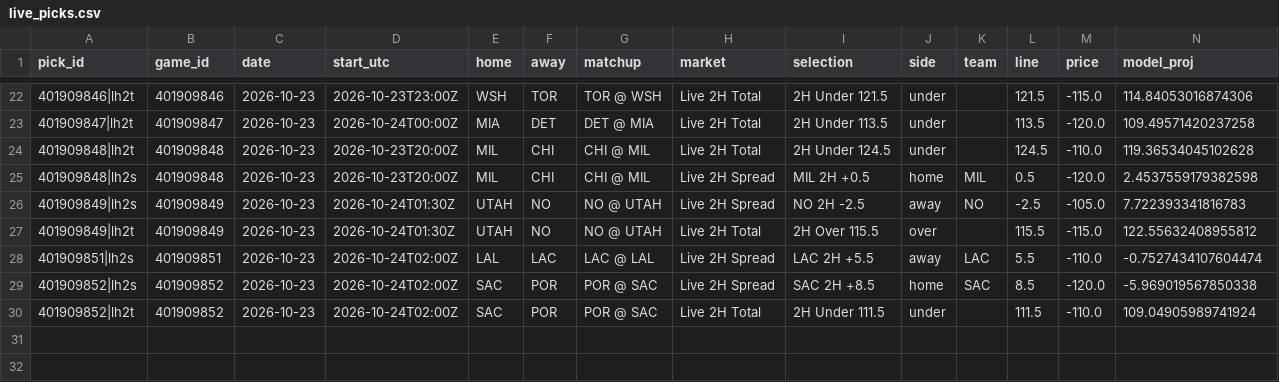
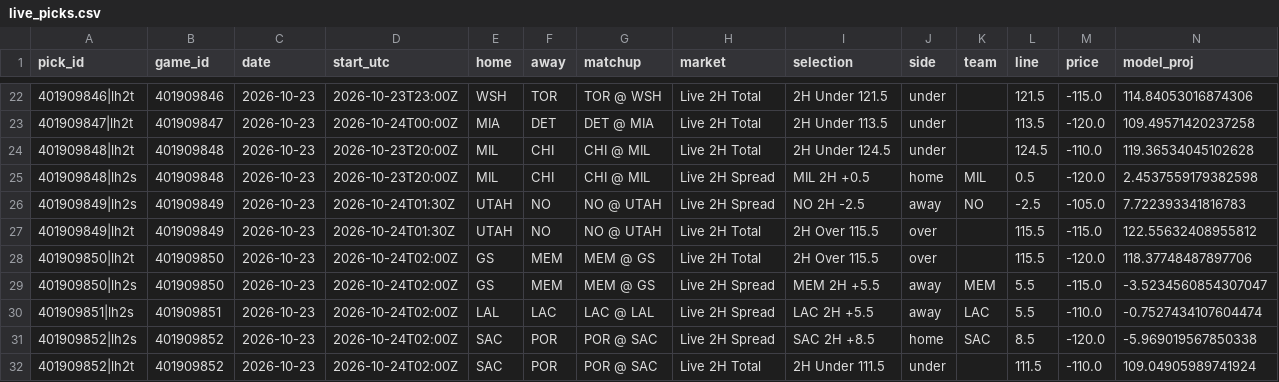
Before and after one commit to WallStreetQ/nba-model, a CSV file: model/live_picks.csv, drawn as a sheet; only a part is shown, gaps mark what is left out; rows hold the shown columns only; the diff names each change by its address in the sheet, - before the commit and + after, or states it on an @@ line.

```diff
--- a/model/live_picks.csv
+++ b/model/live_picks.csv
+row 28: 401909850|lh2t | 401909850 | 2026-10-23 | 2026-10-24T02:00Z | GS | MEM | MEM @ GS | Live 2H Total | 2H Over 115.5 | over |  | 115.5 | -120.0 | 118.37748487897706
+row 29: 401909850|lh2s | 401909850 | 2026-10-23 | 2026-10-24T02:00Z | GS | MEM | MEM @ GS | Live 2H Spread | MEM 2H +5.5 | away | MEM | 5.5 | -115.0 | -3.5234560854307047
```
Also changed, not shown: model/halftime_log.csv, 1 other file.
